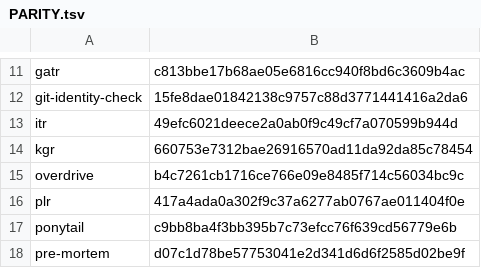
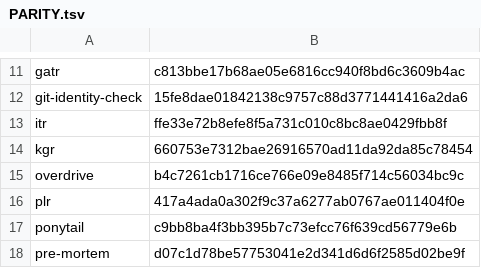
Before and after one commit to joeaguilar/skills, a TSV file: codex/PARITY.tsv, drawn as a sheet; only a part is shown, gaps mark what is left out.

```diff
--- a/codex/PARITY.tsv
+++ b/codex/PARITY.tsv
@@ -12,3 +12,3 @@ gatr	c813bbe17b68ae05e6816cc940f8bd6c3609b4ac
 git-identity-check	15fe8dae01842138c9757c88d3771441416a2da6
-itr	49efc6021deece2a0ab0f9c49cf7a070599b944d
+itr	ffe33e72b8efe8f5a731c010c8bc8ae0429fbb8f
 kgr	660753e7312bae26916570ad11da92da85c78454
```
Also changed, not shown: 4 other files.
